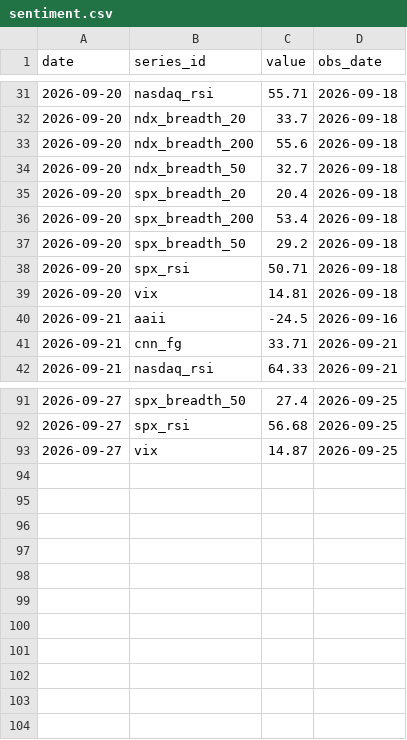
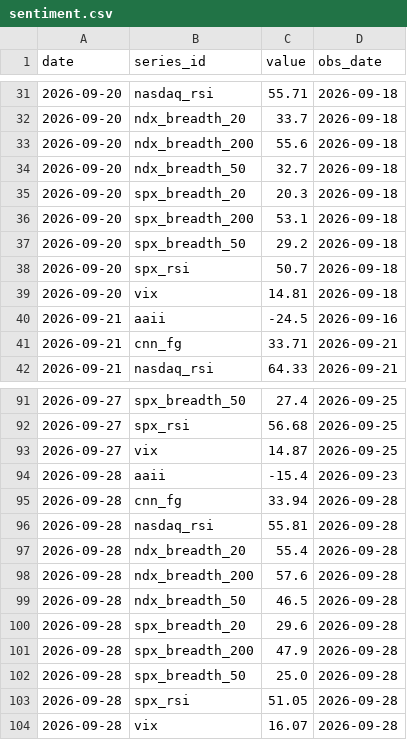
Before and after one commit to cool1990/Invest_Dashboard, a CSV file: data/raw/us/sentiment.csv, drawn as a sheet; only a part is shown, gaps mark what is left out.

```diff
--- a/data/raw/us/sentiment.csv
+++ b/data/raw/us/sentiment.csv
@@ -34,6 +34,6 @@ date,series_id,value,obs_date
 2026-09-20,ndx_breadth_50,32.7,2026-09-18
-2026-09-20,spx_breadth_20,20.4,2026-09-18
-2026-09-20,spx_breadth_200,53.4,2026-09-18
+2026-09-20,spx_breadth_20,20.3,2026-09-18
+2026-09-20,spx_breadth_200,53.1,2026-09-18
 2026-09-20,spx_breadth_50,29.2,2026-09-18
-2026-09-20,spx_rsi,50.71,2026-09-18
+2026-09-20,spx_rsi,50.7,2026-09-18
 2026-09-20,vix,14.81,2026-09-18
@@ -93 +93,12 @@ date,series_id,value,obs_date
 2026-09-27,vix,14.87,2026-09-25
+2026-09-28,aaii,-15.4,2026-09-23
+2026-09-28,cnn_fg,33.94,2026-09-28
+2026-09-28,nasdaq_rsi,55.81,2026-09-28
+2026-09-28,ndx_breadth_20,55.4,2026-09-28
+2026-09-28,ndx_breadth_200,57.6,2026-09-28
+2026-09-28,ndx_breadth_50,46.5,2026-09-28
+2026-09-28,spx_breadth_20,29.6,2026-09-28
+2026-09-28,spx_breadth_200,47.9,2026-09-28
+2026-09-28,spx_breadth_50,25.0,2026-09-28
+2026-09-28,spx_rsi,51.05,2026-09-28
+2026-09-28,vix,16.07,2026-09-28
```
Also changed, not shown: data/raw/fred/SP500.csv, data/raw/us/earnings.csv, 4 other files.
